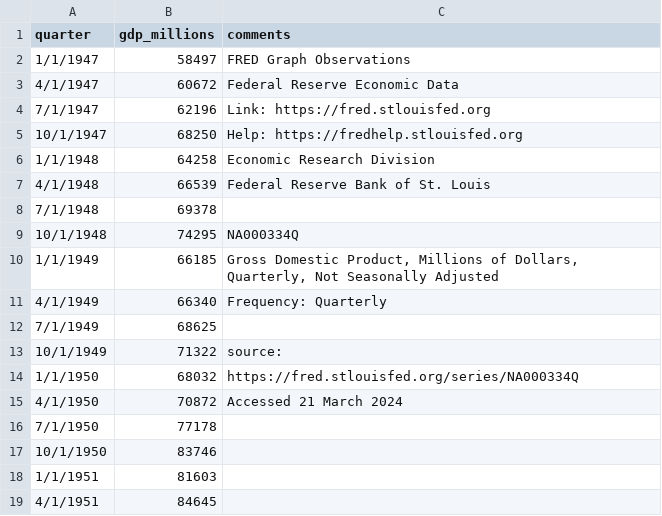
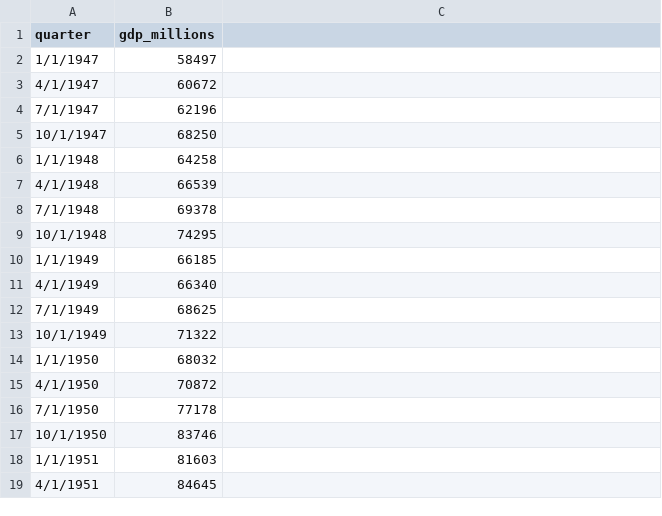
Before and after one commit to byuistats/timeseries, a CSV file: data/gdp_fred.csv, drawn as a sheet; only a part is shown; the diff names each change by its address in the sheet, - before the commit and + after, or states it on an @@ line.

```diff
--- a/data/gdp_fred.csv
+++ b/data/gdp_fred.csv
-C1: comments
+C1: (empty)
-C2: FRED Graph Observations
+C2: (empty)
-C3: Federal Reserve Economic Data
+C3: (empty)
-C4: Link: https://fred.stlouisfed.org
+C4: (empty)
-C5: Help: https://fredhelp.stlouisfed.org
+C5: (empty)
-C6: Economic Research Division
+C6: (empty)
-C7: Federal Reserve Bank of St. Louis
+C7: (empty)
-C9: NA000334Q
+C9: (empty)
-C10: Gross Domestic Product, Millions of Dollars, Quarterly, Not Seasonally Adjusted
+C10: (empty)
-C11: Frequency: Quarterly
+C11: (empty)
-C13: source:
+C13: (empty)
-C14: https://fred.stlouisfed.org/series/NA000334Q
+C14: (empty)
-C15: Accessed 21 March 2024
+C15: (empty)
```
Also changed, not shown: data/gdp-fred.csv, docs/data/gdp-fred.csv, 2 other files.
